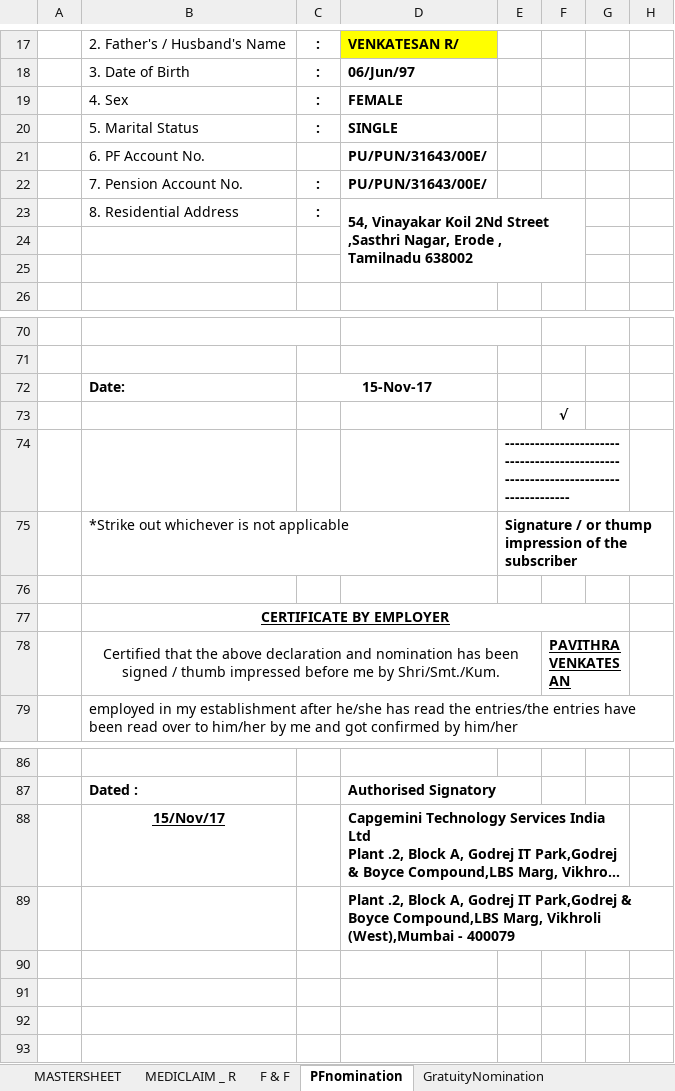
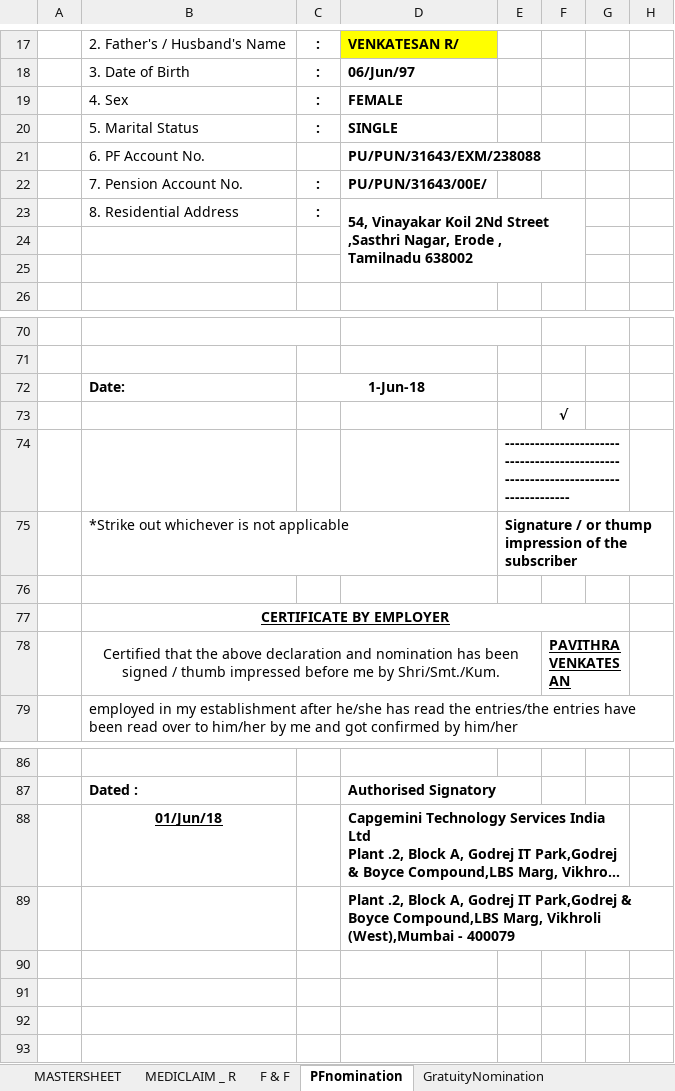
Before and after one commit to MENAGAMM/CG-DOCS, an Excel workbook: Transfer application form-PAVI.xlsx, sheet PFnomination, drawn as a sheet; only a part is shown, gaps mark what is left out; long unchanged cells end in …; values as stored, in another font and other column widths than the file's, no borders; charts and pictures not drawn; the diff names each change by its address in the sheet, - before the commit and + after, or states it on an @@ line.

```diff
--- a/Transfer application form-PAVI.xlsx (sheet PFnomination)
+++ b/Transfer application form-PAVI.xlsx (sheet PFnomination)
-D21: PU/PUN/31643/00E/
+D21: PU/PUN/31643/EXM/238088
-C72: 15-Nov-17
+C72: 1-Jun-18
-B88: 15/Nov/17
+B88: 01/Jun/18
```
Also changed, not shown: sheet GratuityNomination, sheet MASTERSHEET, sheet F & F, sheet MEDICLAIM _ R, charts or pictures.
